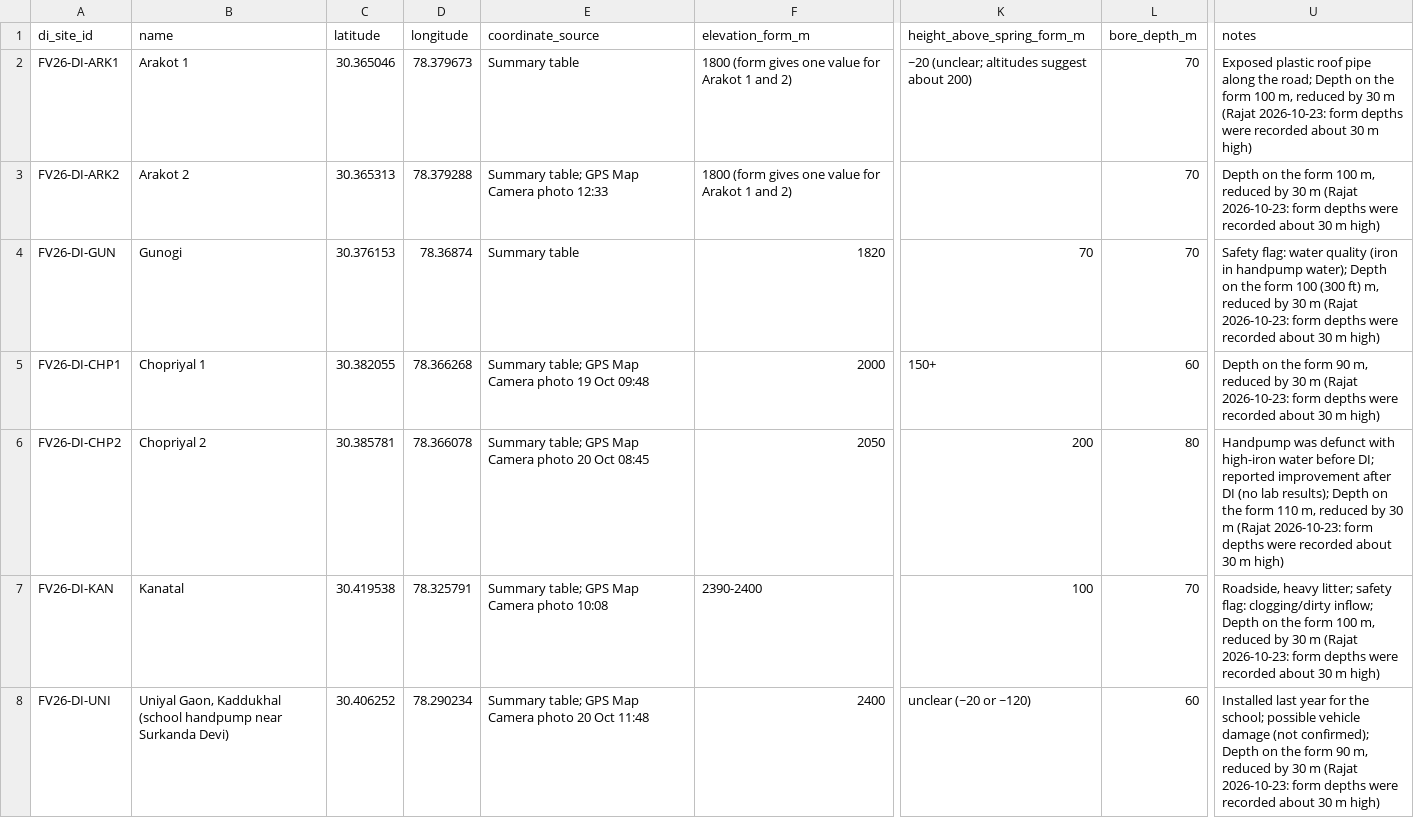
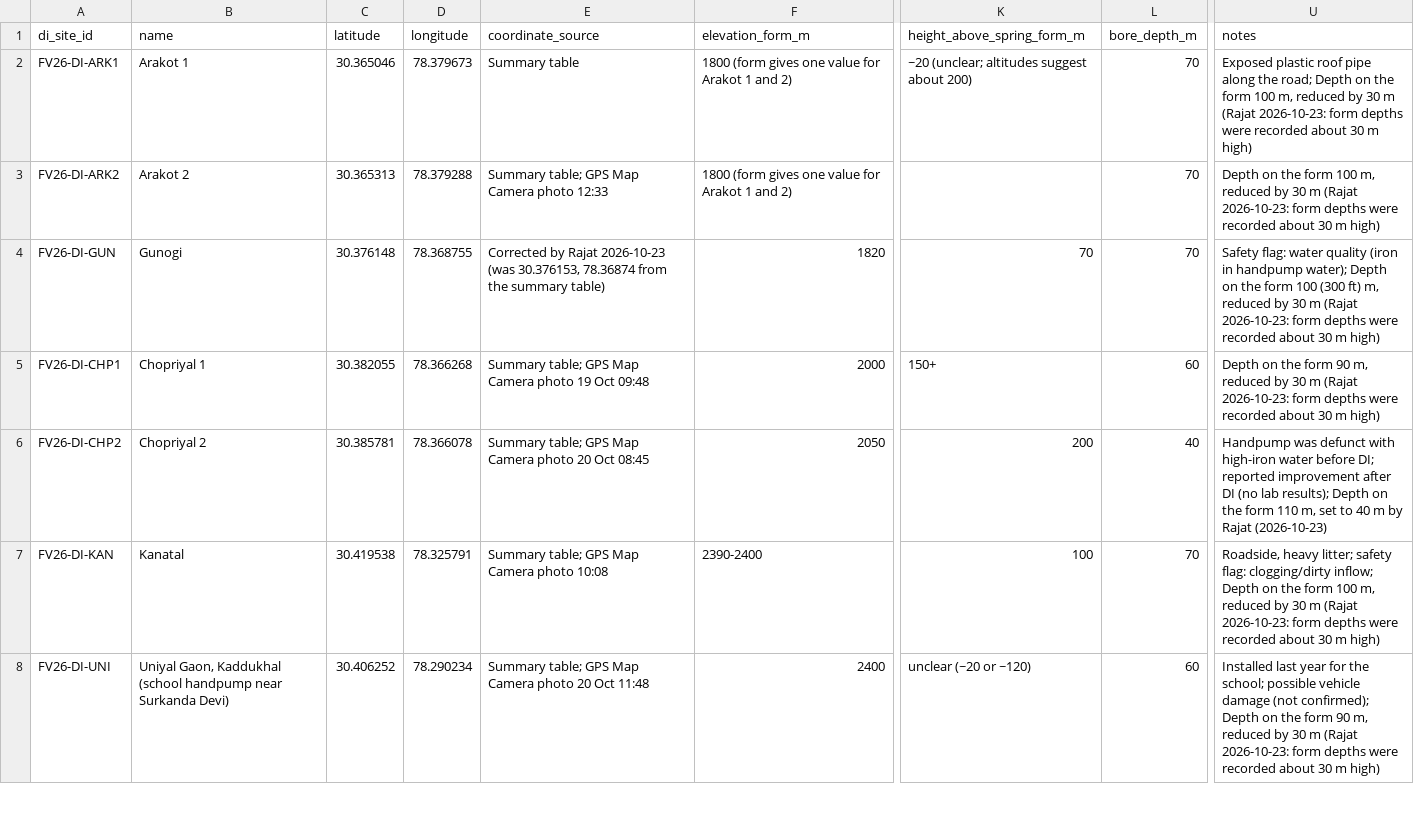
Before and after one commit to pgp25rajat-cmyk/rdi-watsan-springshed-decision-support, a CSV file: data/01_staged/field_visit/csv/field_visit_di_sites_2026-10.csv, drawn as a sheet; only a part is shown, gaps mark what is left out; the diff names each change by its address in the sheet, - before the commit and + after, or states it on an @@ line.

```diff
--- a/data/01_staged/field_visit/csv/field_visit_di_sites_2026-10.csv
+++ b/data/01_staged/field_visit/csv/field_visit_di_sites_2026-10.csv
-C4 (latitude): 30.376153
+C4 (latitude): 30.376148
-D4 (longitude): 78.36874
+D4 (longitude): 78.368755
-E4 (coordinate_source): Summary table
+E4 (coordinate_source): Corrected by Rajat 2026-10-23 (was 30.376153, 78.36874 from the summary table)
-L6 (bore_depth_m): 80
+L6 (bore_depth_m): 40
-U6 (notes): …110 m, reduced by 30 m (Rajat 2026-10-23: form depths were recorded about 30 m high)
+U6 (notes): …110 m, set to 40 m by Rajat (2026-10-23)
```
Also changed, not shown: data/02_processed/field_visit/field_visit_di_sites_v1.csv.
